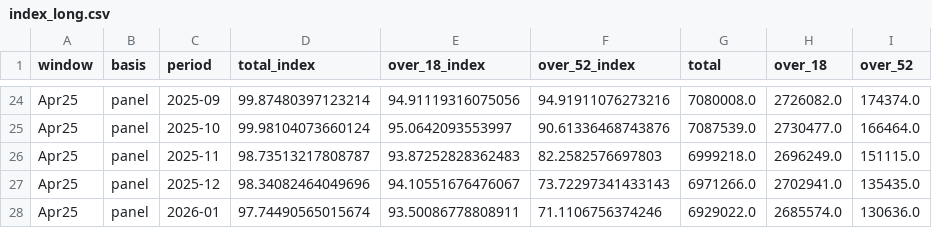
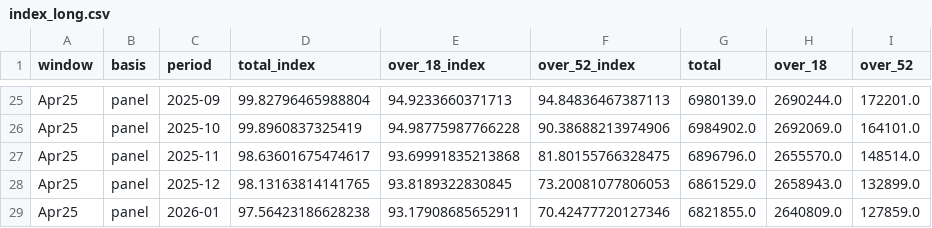
Before and after one commit to YusufIsmailayo/nhs-rtt-august-2026-verification, a CSV file: data/gold/05_divergence/index_long.csv, drawn as a sheet; only a part is shown, gaps mark what is left out; addresses are those after the commit; the diff covers the shown part only; the diff names each change by its address in the sheet, - before the commit and + after, or states it on an @@ line.

```diff
--- a/data/gold/05_divergence/index_long.csv
+++ b/data/gold/05_divergence/index_long.csv
-D25 (total_index): 99.87480397123214
+D25 (total_index): 99.82796465988804
-E25 (over_18_index): 94.91119316075056
+E25 (over_18_index): 94.9233660371713
-F25 (over_52_index): 94.91911076273216
+F25 (over_52_index): 94.84836467387113
-G25 (total): 7080008.0
+G25 (total): 6980139.0
-H25 (over_18): 2726082.0
+H25 (over_18): 2690244.0
-I25 (over_52): 174374.0
+I25 (over_52): 172201.0
-D26 (total_index): 99.98104073660124
+D26 (total_index): 99.8960837325419
-E26 (over_18_index): 95.0642093553997
+E26 (over_18_index): 94.98775987766228
-F26 (over_52_index): 90.61336468743876
+F26 (over_52_index): 90.38688213974906
-G26 (total): 7087539.0
+G26 (total): 6984902.0
-H26 (over_18): 2730477.0
+H26 (over_18): 2692069.0
-I26 (over_52): 166464.0
+I26 (over_52): 164101.0
-D27 (total_index): 98.73513217808787
+D27 (total_index): 98.63601675474617
-E27 (over_18_index): 93.87252828362483
+E27 (over_18_index): 93.69991835213868
-F27 (over_52_index): 82.2582576697803
+F27 (over_52_index): 81.80155766328475
-G27 (total): 6999218.0
+G27 (total): 6896796.0
-H27 (over_18): 2696249.0
+H27 (over_18): 2655570.0
-I27 (over_52): 151115.0
+I27 (over_52): 148514.0
-D28 (total_index): 98.34082464049696
+D28 (total_index): 98.13163814141765
-E28 (over_18_index): 94.10551676476067
+E28 (over_18_index): 93.8189322830845
-F28 (over_52_index): 73.72297341433143
+F28 (over_52_index): 73.20081077806053
-G28 (total): 6971266.0
+G28 (total): 6861529.0
-H28 (over_18): 2702941.0
+H28 (over_18): 2658943.0
-I28 (over_52): 135435.0
+I28 (over_52): 132899.0
-D29 (total_index): 97.74490565015674
+D29 (total_index): 97.56423186628238
-E29 (over_18_index): 93.50086778808911
+E29 (over_18_index): 93.17908685652911
-F29 (over_52_index): 71.1106756374246
+F29 (over_52_index): 70.42477720127346
-G29 (total): 6929022.0
+G29 (total): 6821855.0
-H29 (over_18): 2685574.0
+H29 (over_18): 2640809.0
-I29 (over_52): 130636.0
+I29 (over_52): 127859.0
```
Also changed, not shown: 6 added rows and 102 edited cells elsewhere in this file, data/gold/00_reconciliation/headline_rebuilt.csv, data/gold/00_reconciliation/reconciliation.csv, 30 other files.
